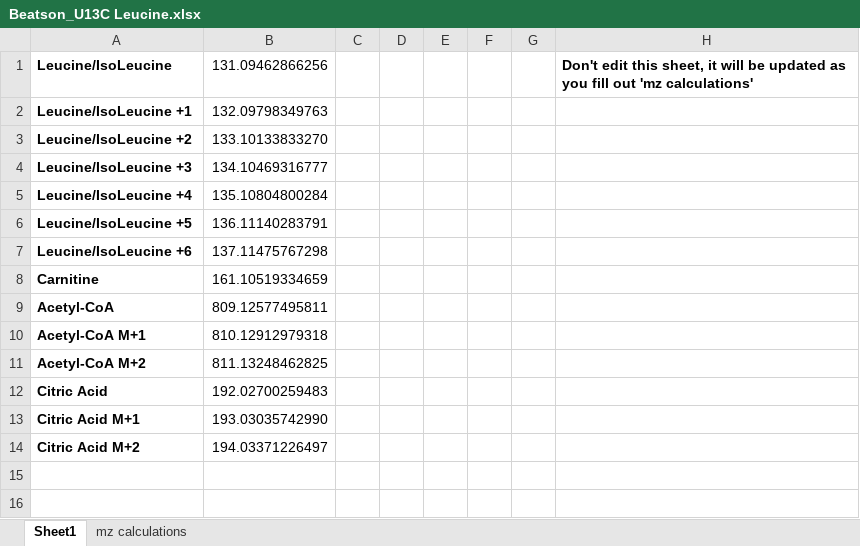
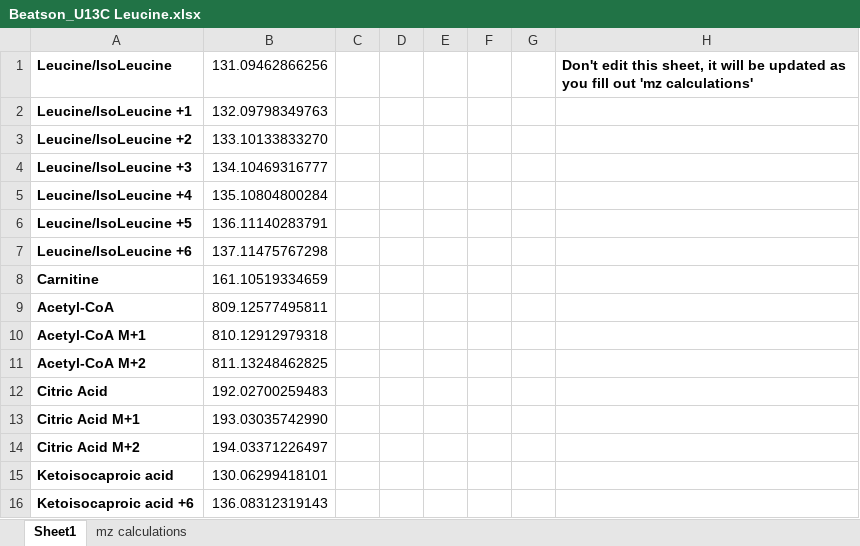
Before and after one commit to lukasz-migas/adhoc-data-processing-pipeline, an Excel workbook: molecules-lists/Beatson_U13C Leucine.xlsx, sheet Sheet1, drawn as a sheet; values as stored, in another font and other column widths than the file's, no borders; the diff names each change by its address in the sheet, - before the commit and + after, or states it on an @@ line.

```diff
--- a/molecules-lists/Beatson_U13C Leucine.xlsx (sheet Sheet1)
+++ b/molecules-lists/Beatson_U13C Leucine.xlsx (sheet Sheet1)
+row 15: Ketoisocaproic acid | 130.06299418101
+row 16: Ketoisocaproic acid +6 | 136.08312319143
```
Also changed, not shown: sheet mz calculations.
